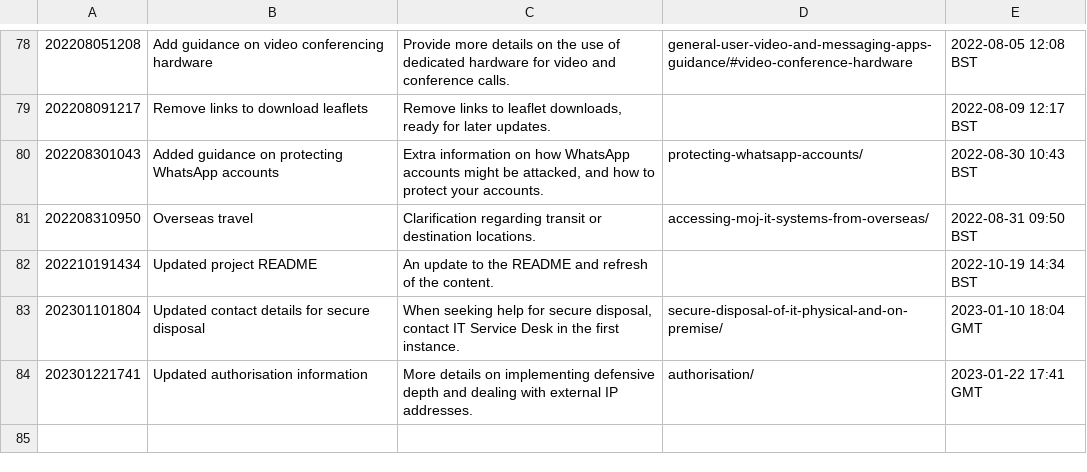
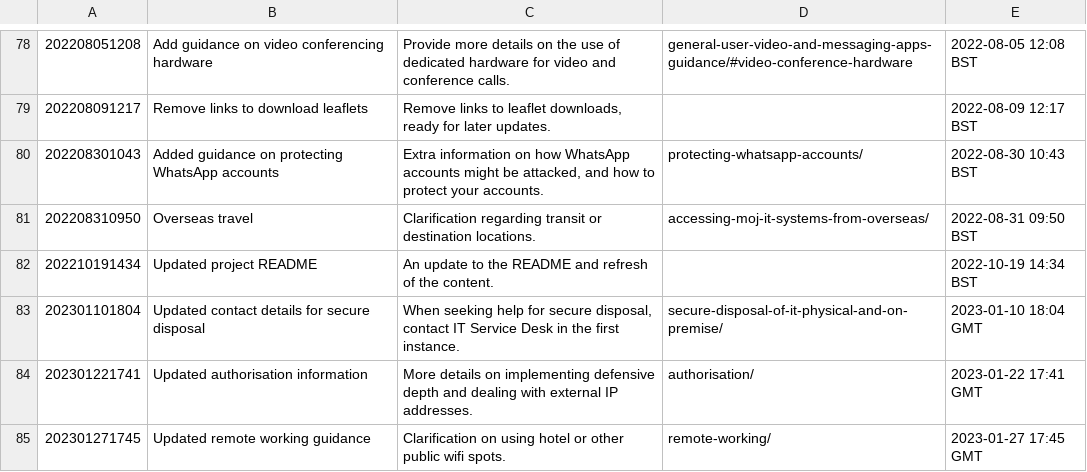
Before and after one commit to ministryofjustice/security-guidance, a CSV file: changeLog.csv, drawn as a sheet; only a part is shown, gaps mark what is left out.

```diff
--- a/changeLog.csv
+++ b/changeLog.csv
@@ -84 +84,2 @@
 "202301221741","Updated authorisation information","More details on implementing defensive depth and dealing with external IP addresses.","authorisation/","2023-01-22 17:41 GMT"
+"202301271745","Updated remote working guidance","Clarification on using hotel or other public wifi spots.","remote-working/","2023-01-27 17:45 GMT"
```
Also changed, not shown: 23 other files.
